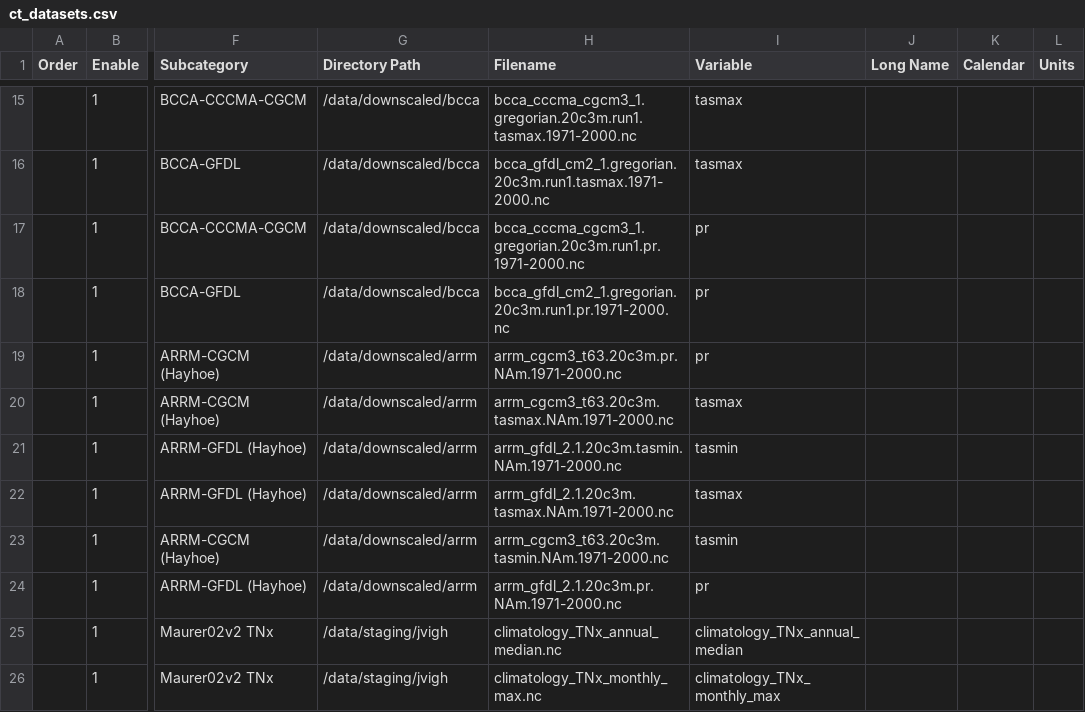
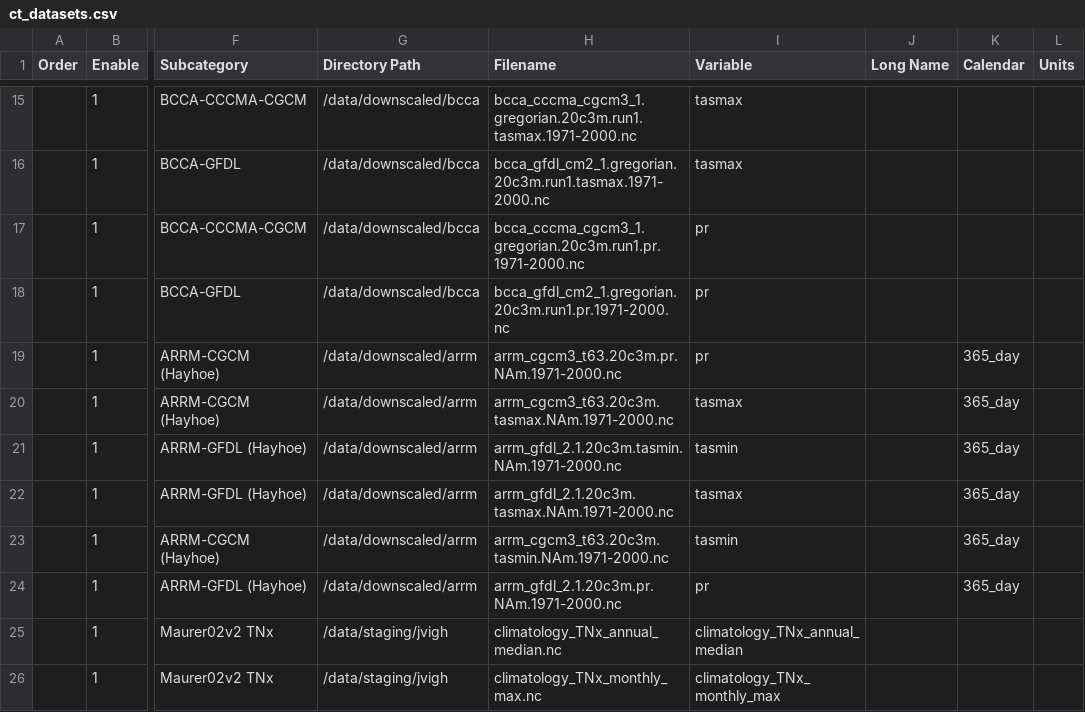
Before and after one commit to NCPP/NCPP, a CSV file: contrib/ct_datasets.csv, drawn as a sheet; only a part is shown, gaps mark what is left out; the diff names each change by its address in the sheet, - before the commit and + after, or states it on an @@ line.

Commit message:
mark

```diff
--- a/contrib/ct_datasets.csv
+++ b/contrib/ct_datasets.csv
-K19:K24 (Calendar): (empty)
+K19:K24 (Calendar): 365_day
```
